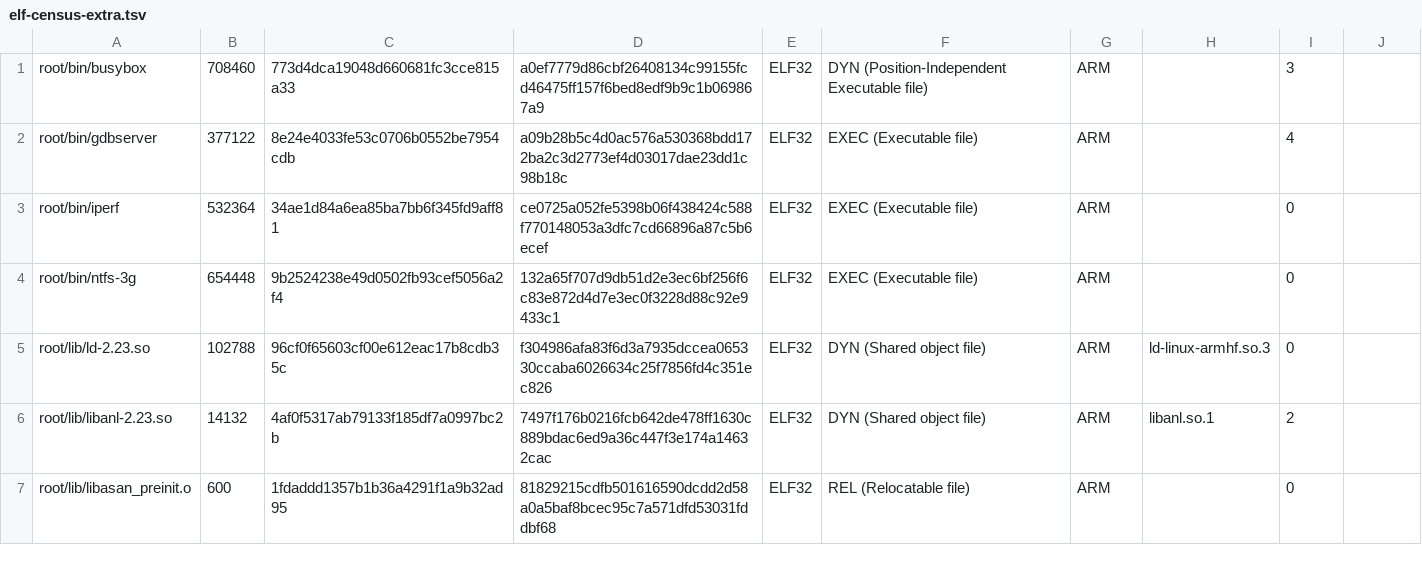
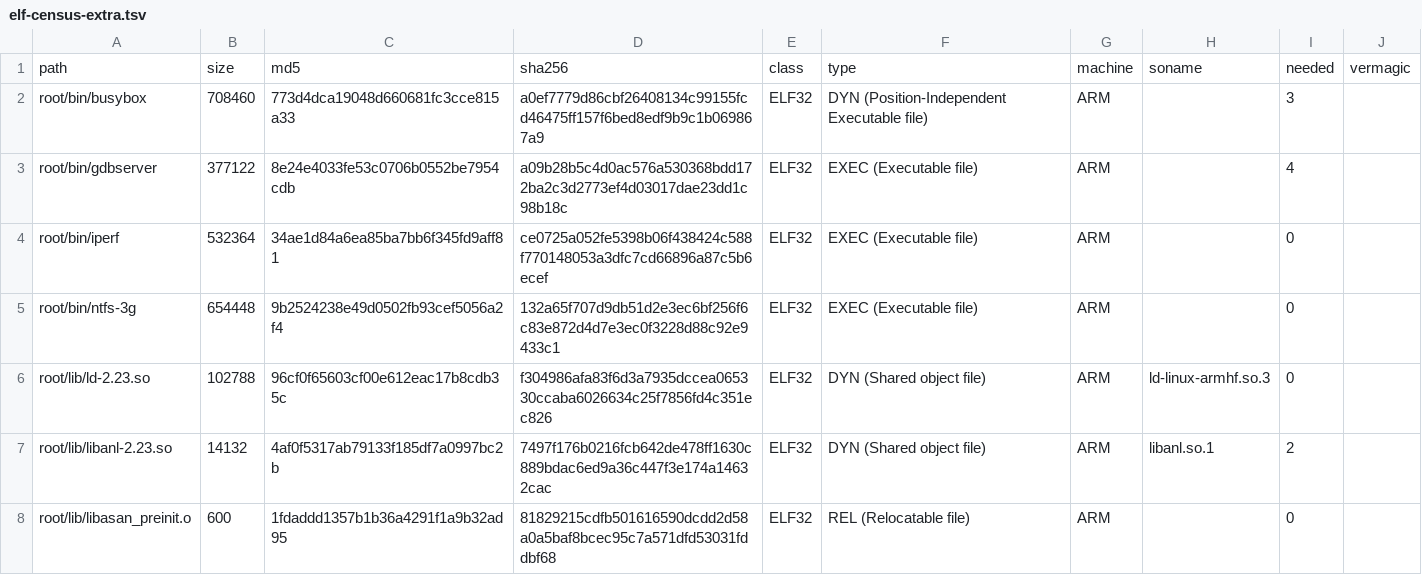
Before and after one commit to ekollof/OmarchyTV-on-kylo, a TSV file: artifacts/analysis/vendor-inventory-2026-11-07/elf/elf-census-extra.tsv, drawn as a sheet; only a part is shown.

Commit message:
Restore the extra-rootfs census header
The 72 data rows were present but the header had been overwritten by the generation redirect; prepend it so path/size/MD5/vermagic columns are self-describing. No data change.

```diff
--- a/artifacts/analysis/vendor-inventory-2026-11-07/elf/elf-census-extra.tsv
+++ b/artifacts/analysis/vendor-inventory-2026-11-07/elf/elf-census-extra.tsv
@@ -1 +1,2 @@
+path	size	md5	sha256	class	type	machine	soname	needed	vermagic
 root/bin/busybox	708460	773d4dca19048d660681fc3cce815a33	a0ef7779d86cbf26408134c99155fcd46475ff157f6bed8edf9b9c1b069867a9	ELF32	DYN (Position-Independent Executable file)	ARM		3
```
